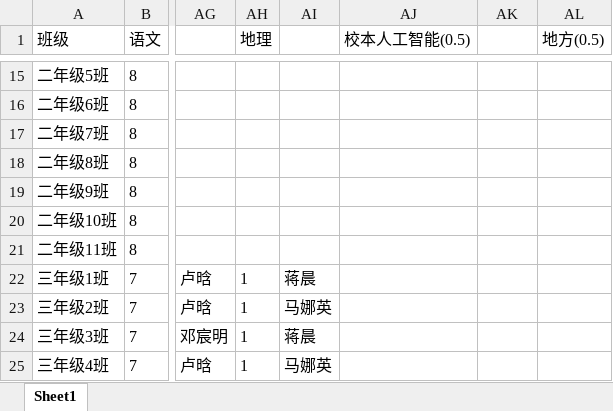
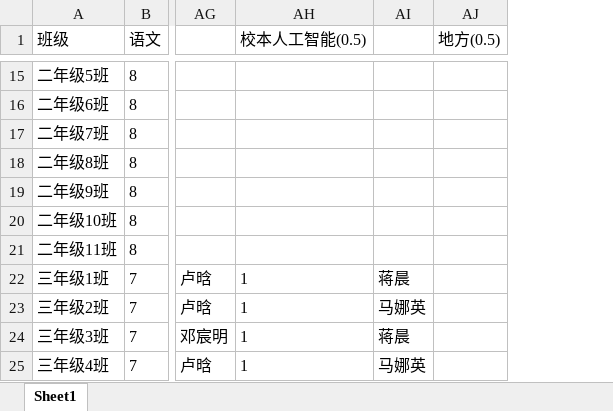
Before and after one commit to hengdapi/Curriculum-Builder, an Excel workbook: template.xlsx, sheet Sheet1, drawn as a sheet; only a part is shown, gaps mark what is left out; values as stored, in another font and other column widths than the file's, no borders; removed rows and columns are numbered as before the commit, all else as after; the diff covers the shown part only; the diff names each change by its address in the sheet, - before the commit and + after, or states it on an @@ line.

```diff
--- a/template.xlsx (sheet Sheet1)
+++ b/template.xlsx (sheet Sheet1)
-column AH (地理), rows 22-25: all 1
-column AI, rows 22-25: 蒋晨 | 马娜英 | 蒋晨 | 马娜英
-AH22:AH25 (校本人工智能(0.5)): (empty)
+AH22:AH25 (校本人工智能(0.5)): 1
-AI22: (empty)
+AI22: 蒋晨
-AI23: (empty)
+AI23: 马娜英
-AI24: (empty)
+AI24: 蒋晨
-AI25: (empty)
+AI25: 马娜英
```
Also changed, not shown: 1 removed row and 6 edited cells elsewhere in this sheet, 11 other files.
